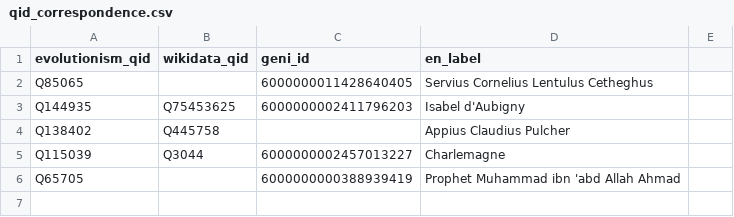
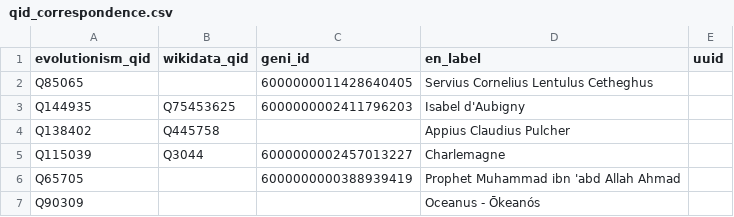
Before and after one commit to immanuelle-leonhart/Gaiad-and-Literature-work, a CSV file: qid_correspondence.csv, drawn as a sheet; the diff names each change by its address in the sheet, - before the commit and + after, or states it on an @@ line.

```diff
--- a/qid_correspondence.csv
+++ b/qid_correspondence.csv
-E1: (empty)
+E1: uuid
+row 7: Q90309 |  |  | Oceanus - Ōkeanós
```
Also changed, not shown: 2 other files.
